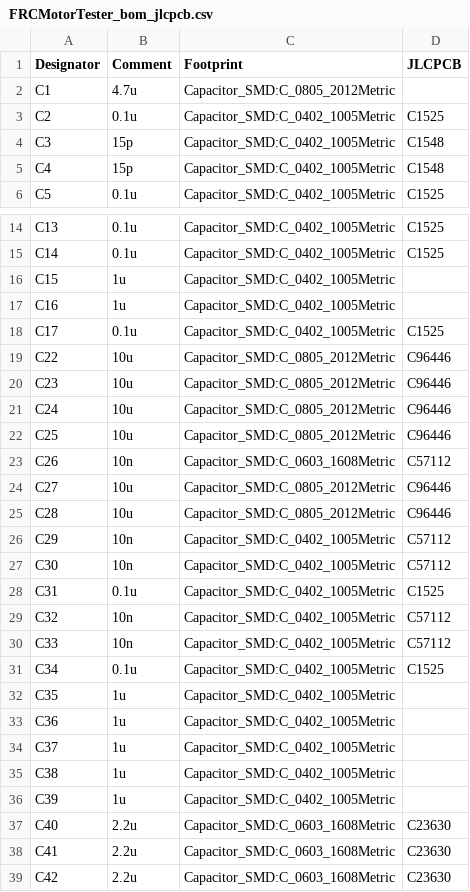
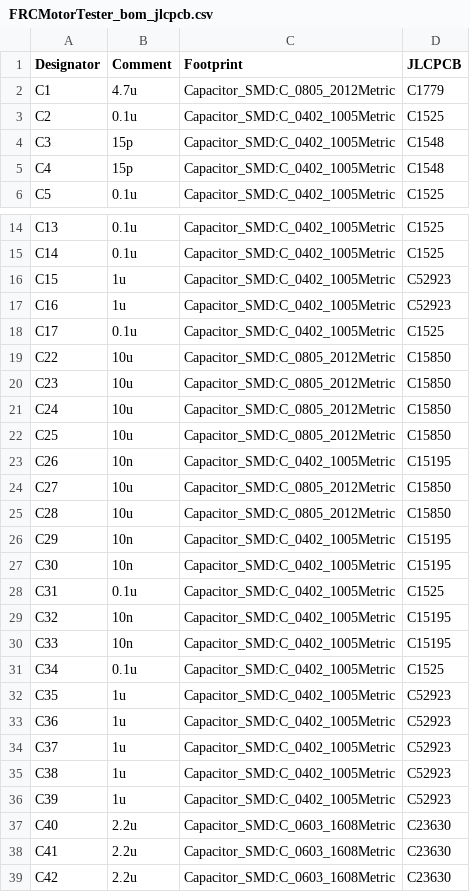
Before and after one commit to nlbutts/FRCMotorTester, a CSV file: electronics/bom/FRCMotorTester_bom_jlcpcb.csv, drawn as a sheet; only a part is shown, gaps mark what is left out; the diff covers the shown part only.

```diff
--- a/electronics/bom/FRCMotorTester_bom_jlcpcb.csv
+++ b/electronics/bom/FRCMotorTester_bom_jlcpcb.csv
@@ -1,3 +1,3 @@
 Designator,Comment,Footprint,JLCPCB
-C1,4.7u,Capacitor_SMD:C_0805_2012Metric,
+C1,4.7u,Capacitor_SMD:C_0805_2012Metric,C1779
 C2,0.1u,Capacitor_SMD:C_0402_1005Metric,C1525
@@ -15,23 +15,23 @@ C13,0.1u,Capacitor_SMD:C_0402_1005Metric,C1525
 C14,0.1u,Capacitor_SMD:C_0402_1005Metric,C1525
-C15,1u,Capacitor_SMD:C_0402_1005Metric,
-C16,1u,Capacitor_SMD:C_0402_1005Metric,
+C15,1u,Capacitor_SMD:C_0402_1005Metric,C52923
+C16,1u,Capacitor_SMD:C_0402_1005Metric,C52923
 C17,0.1u,Capacitor_SMD:C_0402_1005Metric,C1525
-C22,10u,Capacitor_SMD:C_0805_2012Metric,C96446
-C23,10u,Capacitor_SMD:C_0805_2012Metric,C96446
-C24,10u,Capacitor_SMD:C_0805_2012Metric,C96446
-C25,10u,Capacitor_SMD:C_0805_2012Metric,C96446
-C26,10n,Capacitor_SMD:C_0603_1608Metric,C57112
-C27,10u,Capacitor_SMD:C_0805_2012Metric,C96446
-C28,10u,Capacitor_SMD:C_0805_2012Metric,C96446
-C29,10n,Capacitor_SMD:C_0402_1005Metric,C57112
-C30,10n,Capacitor_SMD:C_0402_1005Metric,C57112
+C22,10u,Capacitor_SMD:C_0805_2012Metric,C15850
+C23,10u,Capacitor_SMD:C_0805_2012Metric,C15850
+C24,10u,Capacitor_SMD:C_0805_2012Metric,C15850
+C25,10u,Capacitor_SMD:C_0805_2012Metric,C15850
+C26,10n,Capacitor_SMD:C_0402_1005Metric,C15195
+C27,10u,Capacitor_SMD:C_0805_2012Metric,C15850
+C28,10u,Capacitor_SMD:C_0805_2012Metric,C15850
+C29,10n,Capacitor_SMD:C_0402_1005Metric,C15195
+C30,10n,Capacitor_SMD:C_0402_1005Metric,C15195
 C31,0.1u,Capacitor_SMD:C_0402_1005Metric,C1525
-C32,10n,Capacitor_SMD:C_0402_1005Metric,C57112
-C33,10n,Capacitor_SMD:C_0402_1005Metric,C57112
+C32,10n,Capacitor_SMD:C_0402_1005Metric,C15195
+C33,10n,Capacitor_SMD:C_0402_1005Metric,C15195
 C34,0.1u,Capacitor_SMD:C_0402_1005Metric,C1525
-C35,1u,Capacitor_SMD:C_0402_1005Metric,
-C36,1u,Capacitor_SMD:C_0402_1005Metric,
-C37,1u,Capacitor_SMD:C_0402_1005Metric,
-C38,1u,Capacitor_SMD:C_0402_1005Metric,
-C39,1u,Capacitor_SMD:C_0402_1005Metric,
+C35,1u,Capacitor_SMD:C_0402_1005Metric,C52923
+C36,1u,Capacitor_SMD:C_0402_1005Metric,C52923
+C37,1u,Capacitor_SMD:C_0402_1005Metric,C52923
+C38,1u,Capacitor_SMD:C_0402_1005Metric,C52923
+C39,1u,Capacitor_SMD:C_0402_1005Metric,C52923
 C40,2.2u,Capacitor_SMD:C_0603_1608Metric,C23630
```
Also changed, not shown: 1 added row and 25 edited cells elsewhere in this file, electronics/bom/FRCMotorTester-top-pos.csv, electronics/bom/FRCMotorTester-top-pos_jlcpcb.csv, 33 other files.
